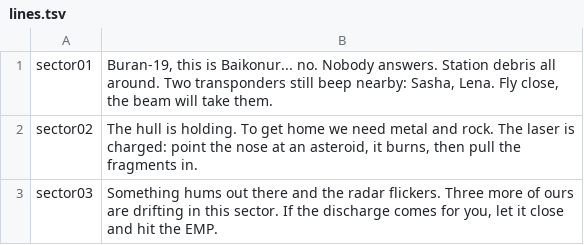
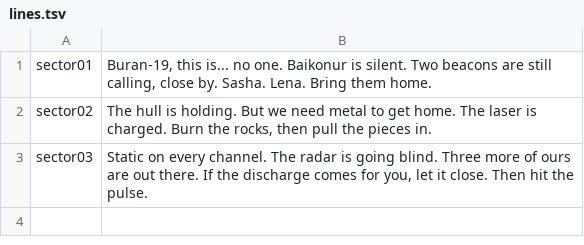
Before and after one commit to soloyes/OpenShuttle, a TSV file: tools/vo/lines.tsv, drawn as a sheet.

```diff
--- a/tools/vo/lines.tsv
+++ b/tools/vo/lines.tsv
@@ -1,3 +1,3 @@
-sector01	Buran-19, this is Baikonur... no. Nobody answers. Station debris all around. Two transponders still beep nearby: Sasha, Lena. Fly close, the beam will take them.
-sector02	The hull is holding. To get home we need metal and rock. The laser is charged: point the nose at an asteroid, it burns, then pull the fragments in.
-sector03	Something hums out there and the radar flickers. Three more of ours are drifting in this sector. If the discharge comes for you, let it close and hit the EMP.
+sector01	Buran-19, this is... no one. Baikonur is silent. Two beacons are still calling, close by. Sasha. Lena. Bring them home.
+sector02	The hull is holding. But we need metal to get home. The laser is charged. Burn the rocks, then pull the pieces in.
+sector03	Static on every channel. The radar is going blind. Three more of ours are out there. If the discharge comes for you, let it close. Then hit the pulse.
```
Also changed, not shown: 13 other files.
